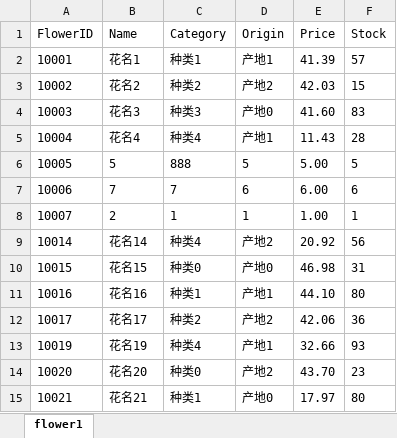
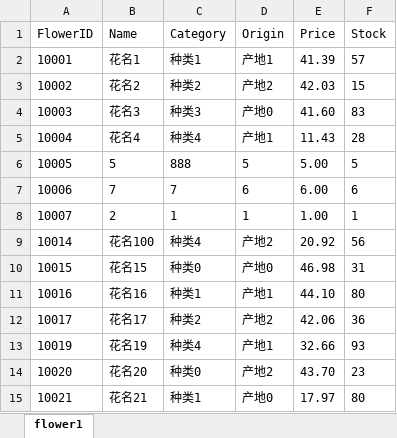
Before and after one commit to fysyyds668/flowerShop, an Excel workbook: out/production/Myflower/excel/flower1.xlsx, sheet flower1, drawn as a sheet; only a part is shown; values as stored, in another font and other column widths than the file's, no borders; the diff names each change by its address in the sheet, - before the commit and + after, or states it on an @@ line.

```diff
--- a/out/production/Myflower/excel/flower1.xlsx (sheet flower1)
+++ b/out/production/Myflower/excel/flower1.xlsx (sheet flower1)
-B9 (Name): 花名14
+B9 (Name): 花名100
```
Also changed, not shown: src/excel/flower1.xlsx, 15 other files.
